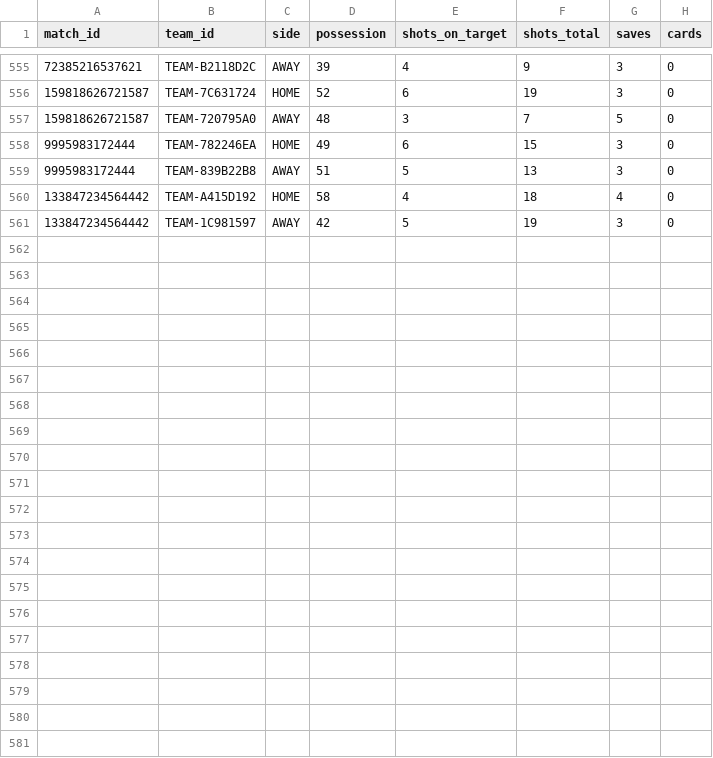
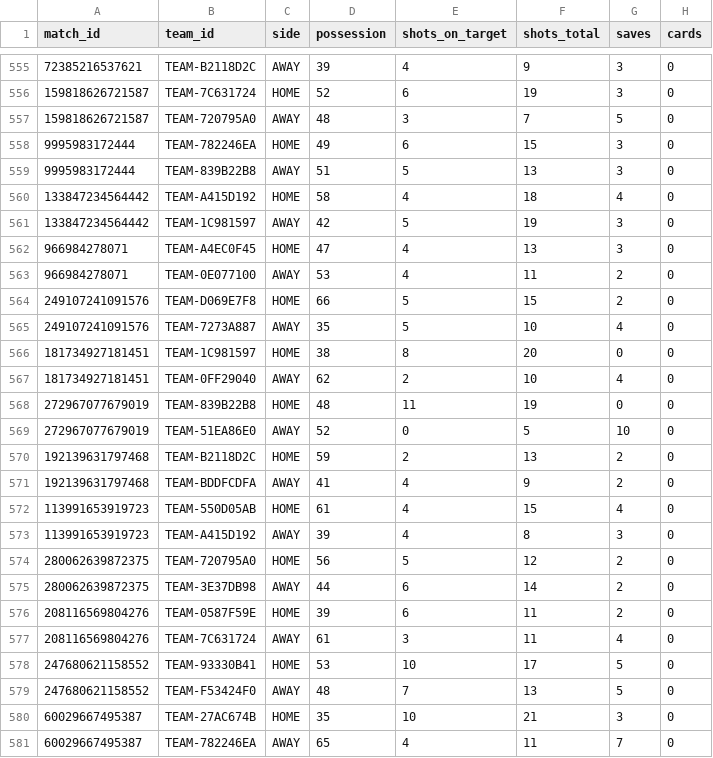
Before and after one commit to RubenDAW-dev/TFG-Back, a CSV file: src/main/resources/csv/TEAM_MATCH_STATS_FINAL.csv, drawn as a sheet; only a part is shown, gaps mark what is left out; the diff names each change by its address in the sheet, - before the commit and + after, or states it on an @@ line.

```diff
--- a/src/main/resources/csv/TEAM_MATCH_STATS_FINAL.csv
+++ b/src/main/resources/csv/TEAM_MATCH_STATS_FINAL.csv
+row 562: 966984278071 | TEAM-A4EC0F45 | HOME | 47 | 4 | 13 | 3 | 0
+row 563: 966984278071 | TEAM-0E077100 | AWAY | 53 | 4 | 11 | 2 | 0
+row 564: 249107241091576 | TEAM-D069E7F8 | HOME | 66 | 5 | 15 | 2 | 0
+row 565: 249107241091576 | TEAM-7273A887 | AWAY | 35 | 5 | 10 | 4 | 0
+row 566: 181734927181451 | TEAM-1C981597 | HOME | 38 | 8 | 20 | 0 | 0
+row 567: 181734927181451 | TEAM-0FF29040 | AWAY | 62 | 2 | 10 | 4 | 0
+row 568: 272967077679019 | TEAM-839B22B8 | HOME | 48 | 11 | 19 | 0 | 0
+row 569: 272967077679019 | TEAM-51EA86E0 | AWAY | 52 | 0 | 5 | 10 | 0
+row 570: 192139631797468 | TEAM-B2118D2C | HOME | 59 | 2 | 13 | 2 | 0
+row 571: 192139631797468 | TEAM-BDDFCDFA | AWAY | 41 | 4 | 9 | 2 | 0
+row 572: 113991653919723 | TEAM-550D05AB | HOME | 61 | 4 | 15 | 4 | 0
+row 573: 113991653919723 | TEAM-A415D192 | AWAY | 39 | 4 | 8 | 3 | 0
+row 574: 280062639872375 | TEAM-720795A0 | HOME | 56 | 5 | 12 | 2 | 0
+row 575: 280062639872375 | TEAM-3E37DB98 | AWAY | 44 | 6 | 14 | 2 | 0
+row 576: 208116569804276 | TEAM-0587F59E | HOME | 39 | 6 | 11 | 2 | 0
+row 577: 208116569804276 | TEAM-7C631724 | AWAY | 61 | 3 | 11 | 4 | 0
+row 578: 247680621158552 | TEAM-93330B41 | HOME | 53 | 10 | 17 | 5 | 0
+row 579: 247680621158552 | TEAM-F53424F0 | AWAY | 48 | 7 | 13 | 5 | 0
+row 580: 60029667495387 | TEAM-27AC674B | HOME | 35 | 10 | 21 | 3 | 0
+row 581: 60029667495387 | TEAM-782246EA | AWAY | 65 | 4 | 11 | 7 | 0
```
Also changed, not shown: src/main/resources/csv/PARTIDOS_FINAL.CSV, src/main/resources/csv/TEAM_STATS_FINAL.CSV, 11 other files.
